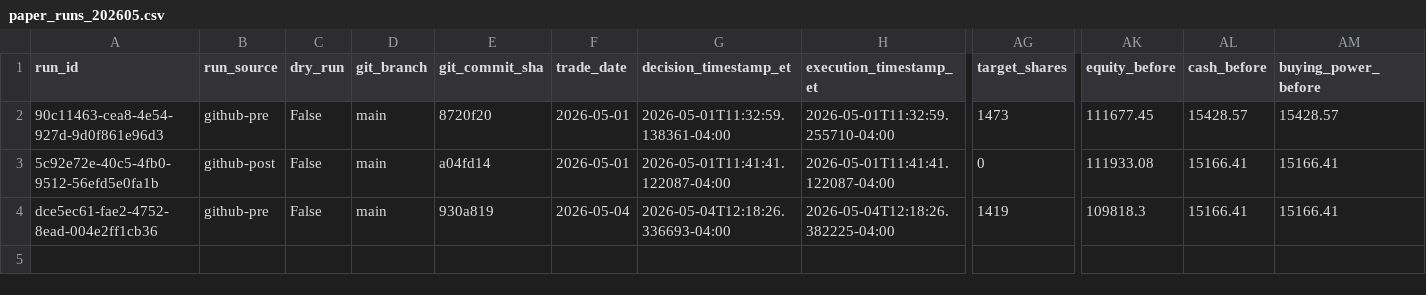
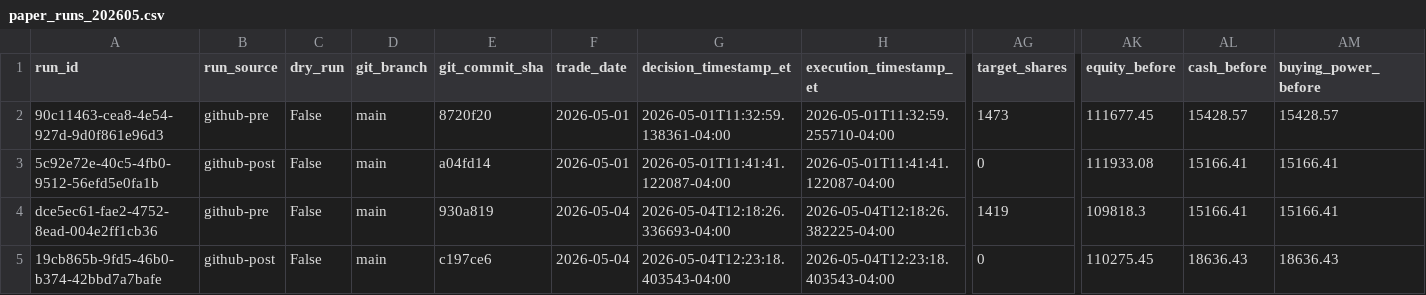
Before and after one commit to precisionhireconsultants/trading-vol-target-annual-0.40, a CSV file: logs/paper/runs/paper_runs_202605.csv, drawn as a sheet; only a part is shown, gaps mark what is left out; rows hold the shown columns only; the diff names each change by its address in the sheet, - before the commit and + after, or states it on an @@ line.

```diff
--- a/logs/paper/runs/paper_runs_202605.csv
+++ b/logs/paper/runs/paper_runs_202605.csv
+row 5: 19cb865b-9fd5-46b0-b374-42bbd7a7bafe | github-post | False | main | c197ce6 | 2026-05-04 | 2026-05-04T12:23:18.403543-04:00 | 2026-05-04T12:23:18.403543-04:00 | 0 | 110275.45 | 18636.43 | 18636.43
```
Also changed, not shown: logs/paper/orders/paper_orders_202605.csv.
